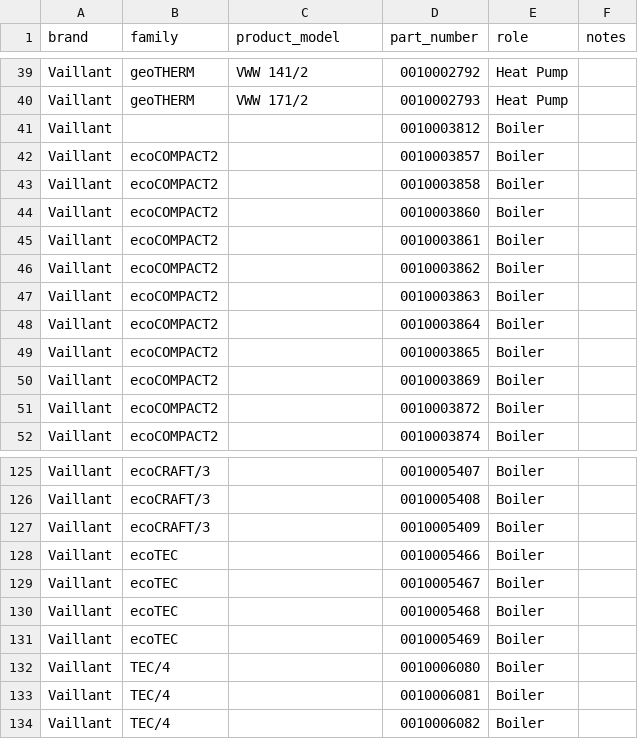
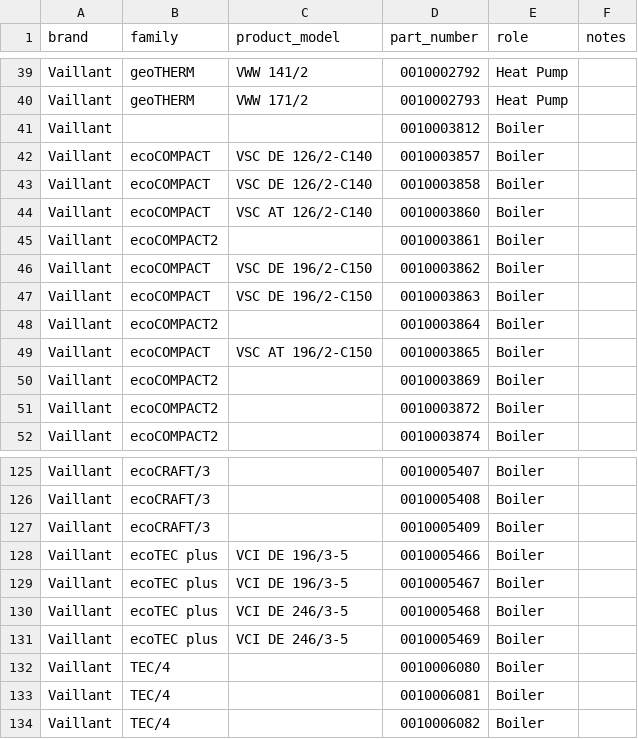
Before and after one commit to Project-Helianthus/helianthus-ebusreg, a CSV file: vaillant/productids/product_ids.csv, drawn as a sheet; only a part is shown, gaps mark what is left out; the diff covers the shown part only.

```diff
--- a/vaillant/productids/product_ids.csv
+++ b/vaillant/productids/product_ids.csv
@@ -41,10 +41,10 @@ Vaillant,geoTHERM,VWW 171/2,0010002793,Heat Pump,
 Vaillant,,,0010003812,Boiler,
-Vaillant,ecoCOMPACT2,,0010003857,Boiler,
-Vaillant,ecoCOMPACT2,,0010003858,Boiler,
-Vaillant,ecoCOMPACT2,,0010003860,Boiler,
+Vaillant,ecoCOMPACT,VSC DE 126/2-C140,0010003857,Boiler,
+Vaillant,ecoCOMPACT,VSC DE 126/2-C140,0010003858,Boiler,
+Vaillant,ecoCOMPACT,VSC AT 126/2-C140,0010003860,Boiler,
 Vaillant,ecoCOMPACT2,,0010003861,Boiler,
-Vaillant,ecoCOMPACT2,,0010003862,Boiler,
-Vaillant,ecoCOMPACT2,,0010003863,Boiler,
+Vaillant,ecoCOMPACT,VSC DE 196/2-C150,0010003862,Boiler,
+Vaillant,ecoCOMPACT,VSC DE 196/2-C150,0010003863,Boiler,
 Vaillant,ecoCOMPACT2,,0010003864,Boiler,
-Vaillant,ecoCOMPACT2,,0010003865,Boiler,
+Vaillant,ecoCOMPACT,VSC AT 196/2-C150,0010003865,Boiler,
 Vaillant,ecoCOMPACT2,,0010003869,Boiler,
@@ -127,6 +127,6 @@ Vaillant,ecoCRAFT/3,,0010005408,Boiler,
 Vaillant,ecoCRAFT/3,,0010005409,Boiler,
-Vaillant,ecoTEC,,0010005466,Boiler,
-Vaillant,ecoTEC,,0010005467,Boiler,
-Vaillant,ecoTEC,,0010005468,Boiler,
-Vaillant,ecoTEC,,0010005469,Boiler,
+Vaillant,ecoTEC plus,VCI DE 196/3-5,0010005466,Boiler,
+Vaillant,ecoTEC plus,VCI DE 196/3-5,0010005467,Boiler,
+Vaillant,ecoTEC plus,VCI DE 246/3-5,0010005468,Boiler,
+Vaillant,ecoTEC plus,VCI DE 246/3-5,0010005469,Boiler,
 Vaillant,TEC/4,,0010006080,Boiler,
```
Also changed, not shown: 86 edited cells elsewhere in this file.
